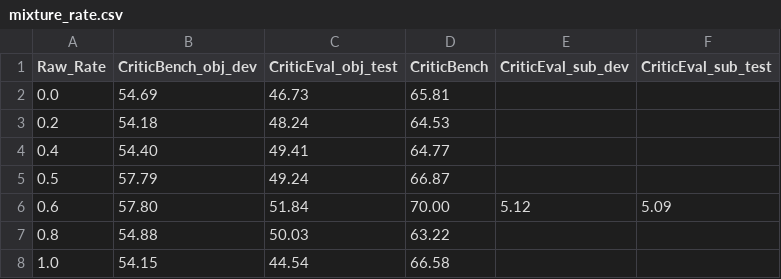
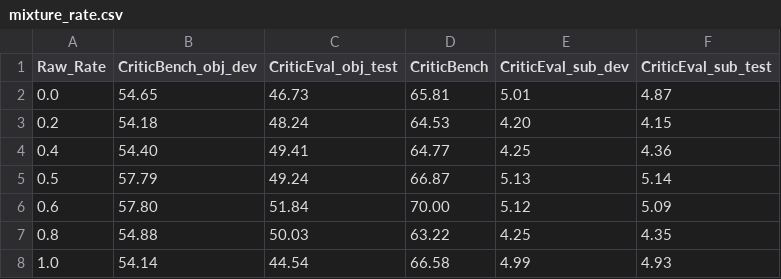
Before and after one commit to gmftbyGMFTBY/DIDD, a CSV file: exp_results/mixture_rate.csv, drawn as a sheet.

```diff
--- a/exp_results/mixture_rate.csv
+++ b/exp_results/mixture_rate.csv
@@ -1,8 +1,8 @@
 Raw_Rate,CriticBench_obj_dev,CriticEval_obj_test,CriticBench,CriticEval_sub_dev,CriticEval_sub_test
-0.0,54.69,46.73,65.81
-0.2,54.18,48.24,64.53
-0.4,54.40,49.41,64.77
-0.5,57.79,49.24,66.87
+0.0,54.65,46.73,65.81,5.01,4.87
+0.2,54.18,48.24,64.53,4.20,4.15
+0.4,54.40,49.41,64.77,4.25,4.36
+0.5,57.79,49.24,66.87,5.13,5.14
 0.6,57.80,51.84,70.00,5.12,5.09
-0.8,54.88,50.03,63.22
-1.0,54.15,44.54,66.58
+0.8,54.88,50.03,63.22,4.25,4.35
+1.0,54.14,44.54,66.58,4.99,4.93
```
Also changed, not shown: exp_results/hard2_domain.csv, 37 other files.
